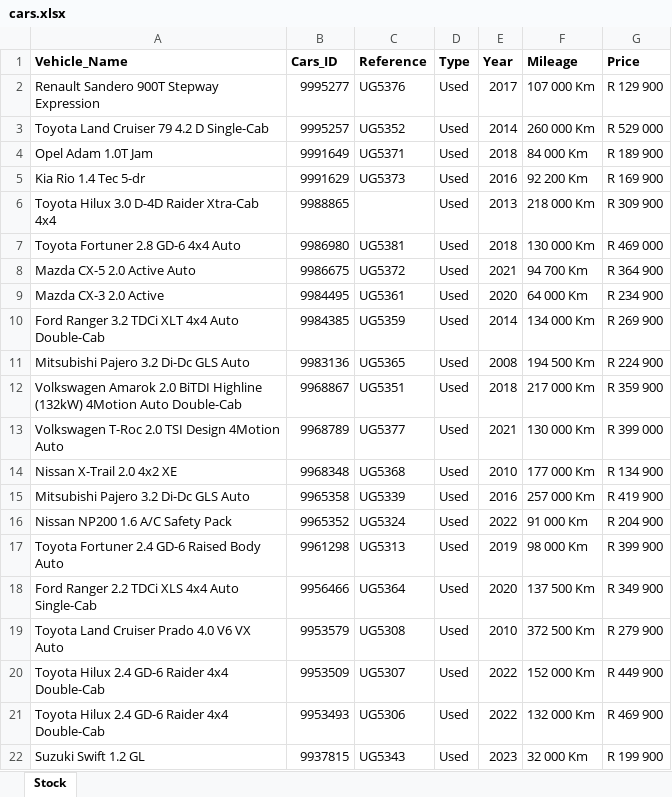
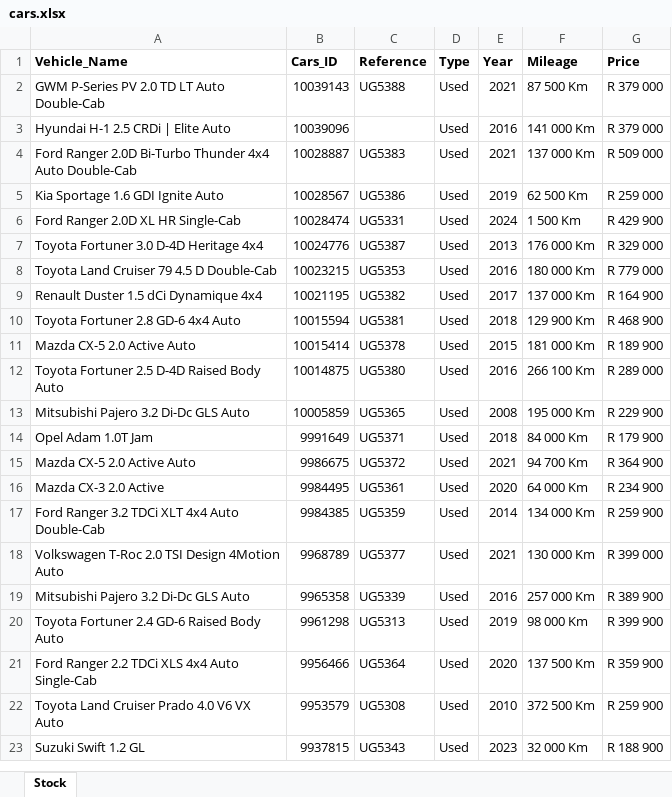
Before and after one commit to Kweezy01/pmgpy, an Excel workbook: src/mazdaNelspruit/cars.xlsx, sheet Stock, drawn as a sheet; only a part is shown; values as stored, in another font and other column widths than the file's, no borders; removed rows and columns are numbered as before the commit, all else as after; the diff covers the shown part only; the diff names each change by its address in the sheet, - before the commit and + after, or states it on an @@ line.

```diff
--- a/src/mazdaNelspruit/cars.xlsx (sheet Stock)
+++ b/src/mazdaNelspruit/cars.xlsx (sheet Stock)
+row 2: GWM P-Series PV 2.0 TD LT Auto Double-Cab | 10039143 | UG5388 | Used | 2021 | 87 500 Km | R 379 000
+row 3: Hyundai H-1 2.5 CRDi | Elite Auto | 10039096 |  | Used | 2016 | 141 000 Km | R 379 000
+row 4: Ford Ranger 2.0D Bi-Turbo Thunder 4x4 Auto Double-Cab | 10028887 | UG5383 | Used | 2021 | 137 000 Km | R 509 000
+row 5: Kia Sportage 1.6 GDI Ignite Auto | 10028567 | UG5386 | Used | 2019 | 62 500 Km | R 259 000
+row 6: Ford Ranger 2.0D XL HR Single-Cab | 10028474 | UG5331 | Used | 2024 | 1 500 Km | R 429 900
+row 7: Toyota Fortuner 3.0 D-4D Heritage 4x4 | 10024776 | UG5387 | Used | 2013 | 176 000 Km | R 329 000
+row 8: Toyota Land Cruiser 79 4.5 D Double-Cab | 10023215 | UG5353 | Used | 2016 | 180 000 Km | R 779 000
-A9 (Vehicle_Name): Renault Sandero 900T Stepway Expression
+A9 (Vehicle_Name): Renault Duster 1.5 dCi Dynamique 4x4
-B9 (Cars_ID): 9995277
+B9 (Cars_ID): 10021195
-C9 (Reference): UG5376
+C9 (Reference): UG5382
-F9 (Mileage): 107 000 Km
+F9 (Mileage): 137 000 Km
-G9 (Price): R 129 900
+G9 (Price): R 164 900
-row 3: Toyota Land Cruiser 79 4.2 D Single-Cab | 9995257 | UG5352 | Used | 2014 | 260 000 Km | R 529 000
+row 10: Toyota Fortuner 2.8 GD-6 4x4 Auto | 10015594 | UG5381 | Used | 2018 | 129 900 Km | R 468 900
+row 11: Mazda CX-5 2.0 Active Auto | 10015414 | UG5378 | Used | 2015 | 181 000 Km | R 189 900
+row 12: Toyota Fortuner 2.5 D-4D Raised Body Auto | 10014875 | UG5380 | Used | 2016 | 266 100 Km | R 289 000
+row 13: Mitsubishi Pajero 3.2 Di-Dc GLS Auto | 10005859 | UG5365 | Used | 2008 | 195 000 Km | R 229 900
-G14 (Price): R 189 900
+G14 (Price): R 179 900
-row 5: Kia Rio 1.4 Tec 5-dr | 9991629 | UG5373 | Used | 2016 | 92 200 Km | R 169 900
-row 6: Toyota Hilux 3.0 D-4D Raider Xtra-Cab 4x4 | 9988865 |  | Used | 2013 | 218 000 Km | R 309 900
-row 7: Toyota Fortuner 2.8 GD-6 4x4 Auto | 9986980 | UG5381 | Used | 2018 | 130 000 Km | R 469 000
-G17 (Price): R 269 900
+G17 (Price): R 259 900
-row 11: Mitsubishi Pajero 3.2 Di-Dc GLS Auto | 9983136 | UG5365 | Used | 2008 | 194 500 Km | R 224 900
-row 12: Volkswagen Amarok 2.0 BiTDI Highline (132kW) 4Motion Auto Double-Cab | 9968867 | UG5351 | Used | 2018 | 217 000 Km | R 359 900
-row 14: Nissan X-Trail 2.0 4x2 XE | 9968348 | UG5368 | Used | 2010 | 177 000 Km | R 134 900
-G19 (Price): R 419 900
+G19 (Price): R 389 900
-row 16: Nissan NP200 1.6 A/C Safety Pack | 9965352 | UG5324 | Used | 2022 | 91 000 Km | R 204 900
-G21 (Price): R 349 900
+G21 (Price): R 359 900
-G22 (Price): R 279 900
+G22 (Price): R 259 900
-row 20: Toyota Hilux 2.4 GD-6 Raider 4x4 Double-Cab | 9953509 | UG5307 | Used | 2022 | 152 000 Km | R 449 900
-row 21: Toyota Hilux 2.4 GD-6 Raider 4x4 Double-Cab | 9953493 | UG5306 | Used | 2022 | 132 000 Km | R 469 900
-G23 (Price): R 199 900
+G23 (Price): R 188 900
```
Also changed, not shown: 2 removed rows and 4 edited cells elsewhere in this sheet, output/stockgpt.xlsx, src/fordMalalane/cars.xlsx, 10 other files.
